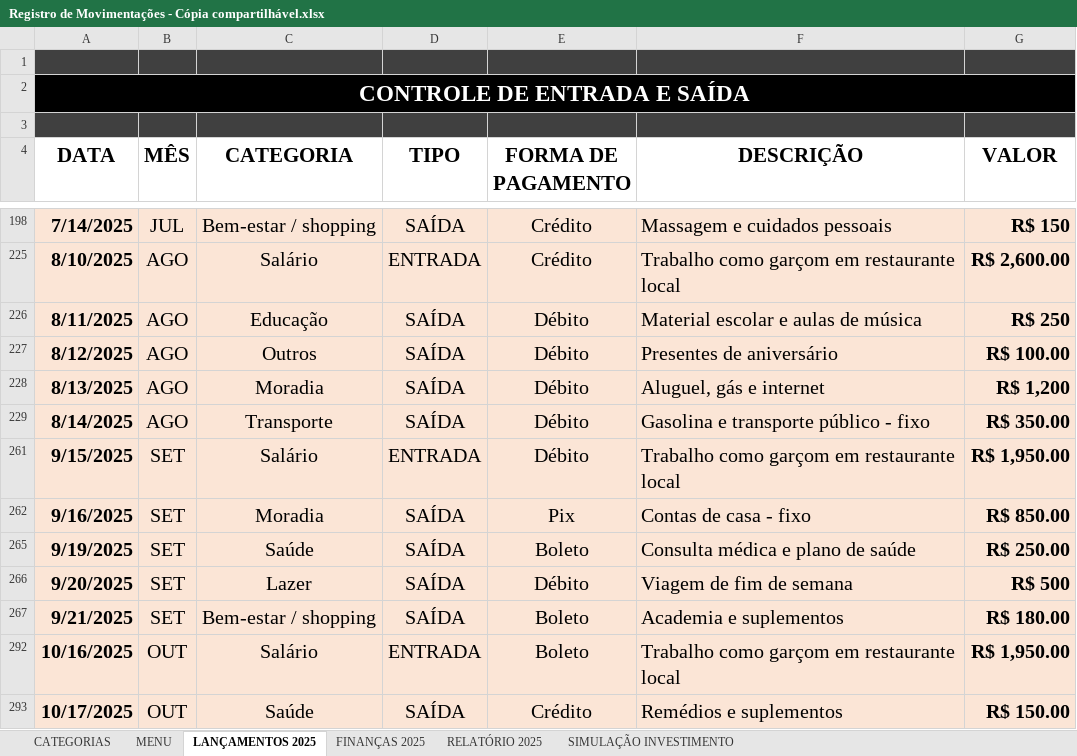
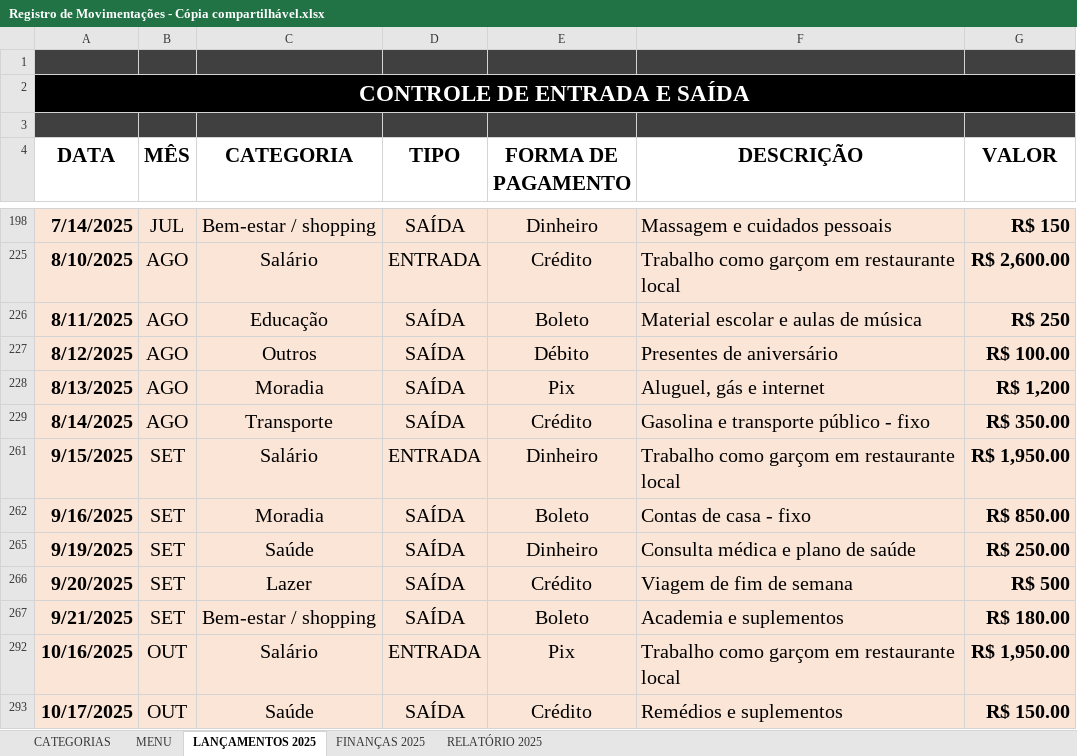
Before and after one commit to rfaelvitor/portfolio, an Excel workbook: site/download-files/Registro de Movimentações - Cópia compartilhável.xlsx, sheet LANÇAMENTOS 2025, drawn as a sheet; only a part is shown, gaps mark what is left out; values as stored, in another font and other column widths than the file's, no borders; charts and pictures and conditional formats and table styles not drawn; the diff covers the shown part only; the diff names each change by its address in the sheet, - before the commit and + after, or states it on an @@ line.

```diff
--- a/site/download-files/Registro de Movimentações - Cópia compartilhável.xlsx (sheet LANÇAMENTOS 2025)
+++ b/site/download-files/Registro de Movimentações - Cópia compartilhável.xlsx (sheet LANÇAMENTOS 2025)
-sheet tab: SIMULAÇÃO INVESTIMENTO
-E198 (FORMA DE PAGAMENTO): Crédito
+E198 (FORMA DE PAGAMENTO): Dinheiro
-E226 (FORMA DE PAGAMENTO): Débito
+E226 (FORMA DE PAGAMENTO): Boleto
-E228 (FORMA DE PAGAMENTO): Débito
+E228 (FORMA DE PAGAMENTO): Pix
-E229 (FORMA DE PAGAMENTO): Débito
+E229 (FORMA DE PAGAMENTO): Crédito
-E261 (FORMA DE PAGAMENTO): Débito
+E261 (FORMA DE PAGAMENTO): Dinheiro
-E262 (FORMA DE PAGAMENTO): Pix
+E262 (FORMA DE PAGAMENTO): Boleto
-E265 (FORMA DE PAGAMENTO): Boleto
+E265 (FORMA DE PAGAMENTO): Dinheiro
-E266 (FORMA DE PAGAMENTO): Débito
+E266 (FORMA DE PAGAMENTO): Crédito
-E292 (FORMA DE PAGAMENTO): Boleto
+E292 (FORMA DE PAGAMENTO): Pix
```
Also changed, not shown: 53 edited cells elsewhere in this sheet, charts or pictures, 7 other files.
